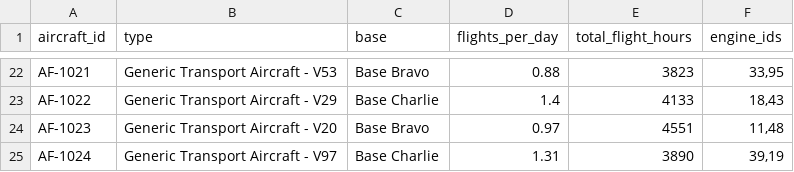
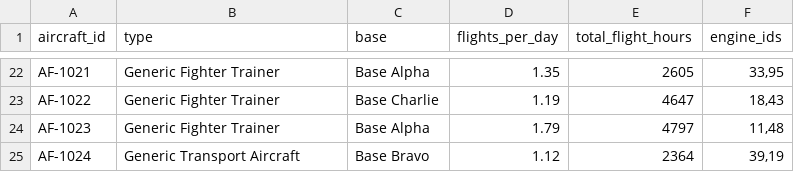
Before and after one commit to Shlok82/Vayu-Drishti, a CSV file: data/aircraft_master.csv, drawn as a sheet; only a part is shown, gaps mark what is left out; the diff covers the shown part only; the diff names each change by its address in the sheet, - before the commit and + after, or states it on an @@ line.

```diff
--- a/data/aircraft_master.csv
+++ b/data/aircraft_master.csv
-B22 (type): Generic Transport Aircraft - V53
+B22 (type): Generic Fighter Trainer
-C22 (base): Base Bravo
+C22 (base): Base Alpha
-D22 (flights_per_day): 0.88
+D22 (flights_per_day): 1.35
-E22 (total_flight_hours): 3823
+E22 (total_flight_hours): 2605
-B23 (type): Generic Transport Aircraft - V29
+B23 (type): Generic Fighter Trainer
-D23 (flights_per_day): 1.4
+D23 (flights_per_day): 1.19
-E23 (total_flight_hours): 4133
+E23 (total_flight_hours): 4647
-B24 (type): Generic Transport Aircraft - V20
+B24 (type): Generic Fighter Trainer
-C24 (base): Base Bravo
+C24 (base): Base Alpha
-D24 (flights_per_day): 0.97
+D24 (flights_per_day): 1.79
-E24 (total_flight_hours): 4551
+E24 (total_flight_hours): 4797
-B25 (type): Generic Transport Aircraft - V97
+B25 (type): Generic Transport Aircraft
-C25 (base): Base Charlie
+C25 (base): Base Bravo
-D25 (flights_per_day): 1.31
+D25 (flights_per_day): 1.12
-E25 (total_flight_hours): 3890
+E25 (total_flight_hours): 2364
```
Also changed, not shown: 68 edited cells elsewhere in this file, data/flight_schedule.csv, data/maintenance_logs.csv, 30 other files.
